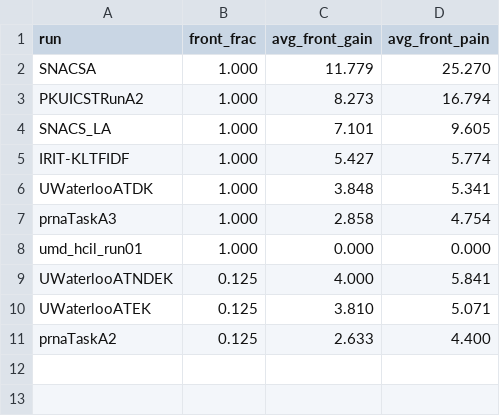
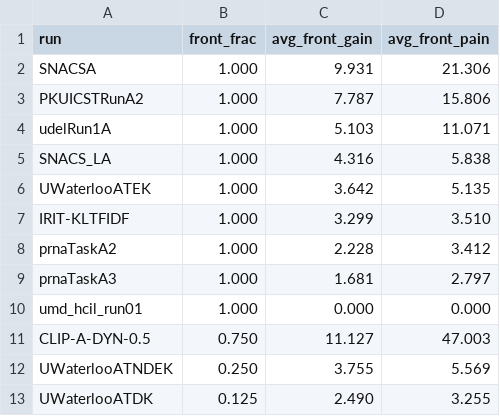
Before and after one commit to gauravbaruah/modeled-stream-utility, a TSV file: msu-plus-gmp/under-development/mb15/only.pull.P-0.1.fronfrac.tsv, drawn as a sheet.

```diff
--- a/msu-plus-gmp/under-development/mb15/only.pull.P-0.1.fronfrac.tsv
+++ b/msu-plus-gmp/under-development/mb15/only.pull.P-0.1.fronfrac.tsv
@@ -1,11 +1,13 @@
 run	front_frac	avg_front_gain	avg_front_pain
-SNACSA	1.000	11.779	25.270
-PKUICSTRunA2	1.000	8.273	16.794
-SNACS_LA	1.000	7.101	9.605
-IRIT-KLTFIDF	1.000	5.427	5.774
-UWaterlooATDK	1.000	3.848	5.341
-prnaTaskA3	1.000	2.858	4.754
+SNACSA	1.000	9.931	21.306
+PKUICSTRunA2	1.000	7.787	15.806
+udelRun1A	1.000	5.103	11.071
+SNACS_LA	1.000	4.316	5.838
+UWaterlooATEK	1.000	3.642	5.135
+IRIT-KLTFIDF	1.000	3.299	3.510
+prnaTaskA2	1.000	2.228	3.412
+prnaTaskA3	1.000	1.681	2.797
 umd_hcil_run01	1.000	0.000	0.000
-UWaterlooATNDEK	0.125	4.000	5.841
-UWaterlooATEK	0.125	3.810	5.071
-prnaTaskA2	0.125	2.633	4.400
+CLIP-A-DYN-0.5	0.750	11.127	47.003
+UWaterlooATNDEK	0.250	3.755	5.569
+UWaterlooATDK	0.125	2.490	3.255
```
Also changed, not shown: msu-plus-gmp/under-development/mb15/only.pull.P-0.5.fronfrac.tsv, msu-plus-gmp/under-development/mb15/only.pull.P-0.9.fronfrac.tsv, 26 other files.
